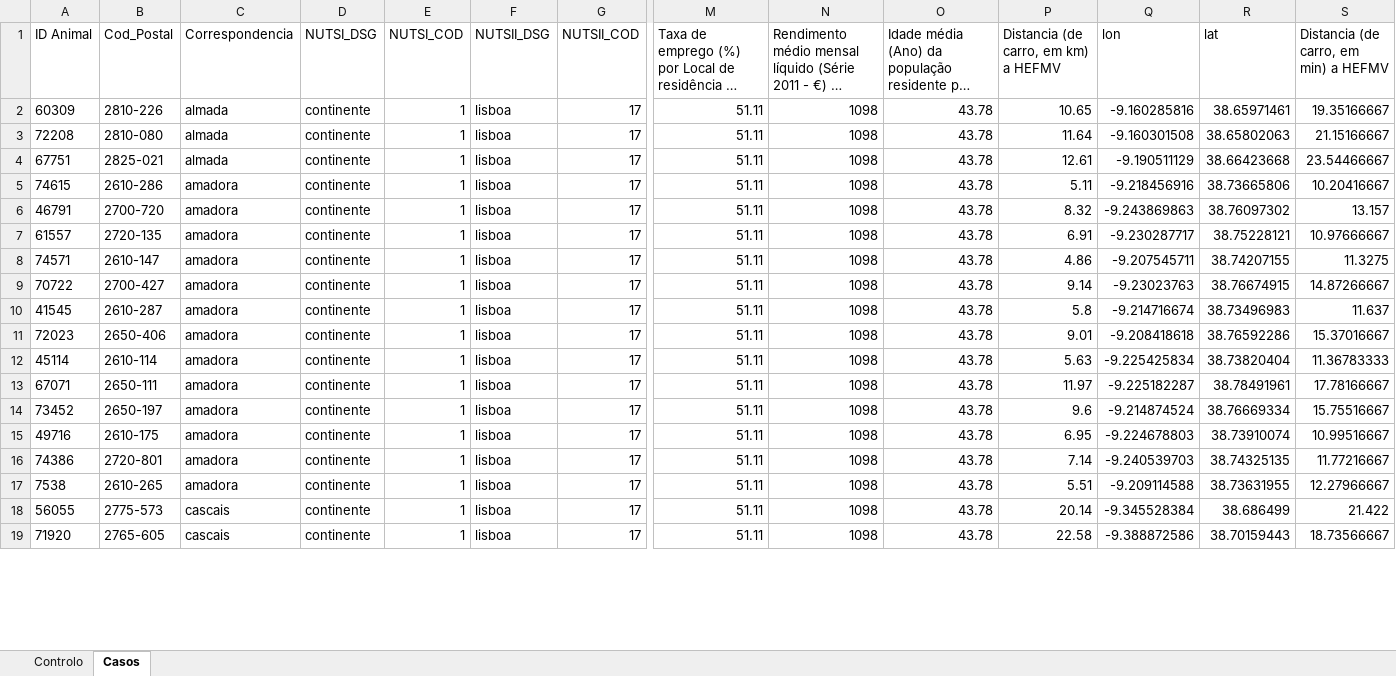
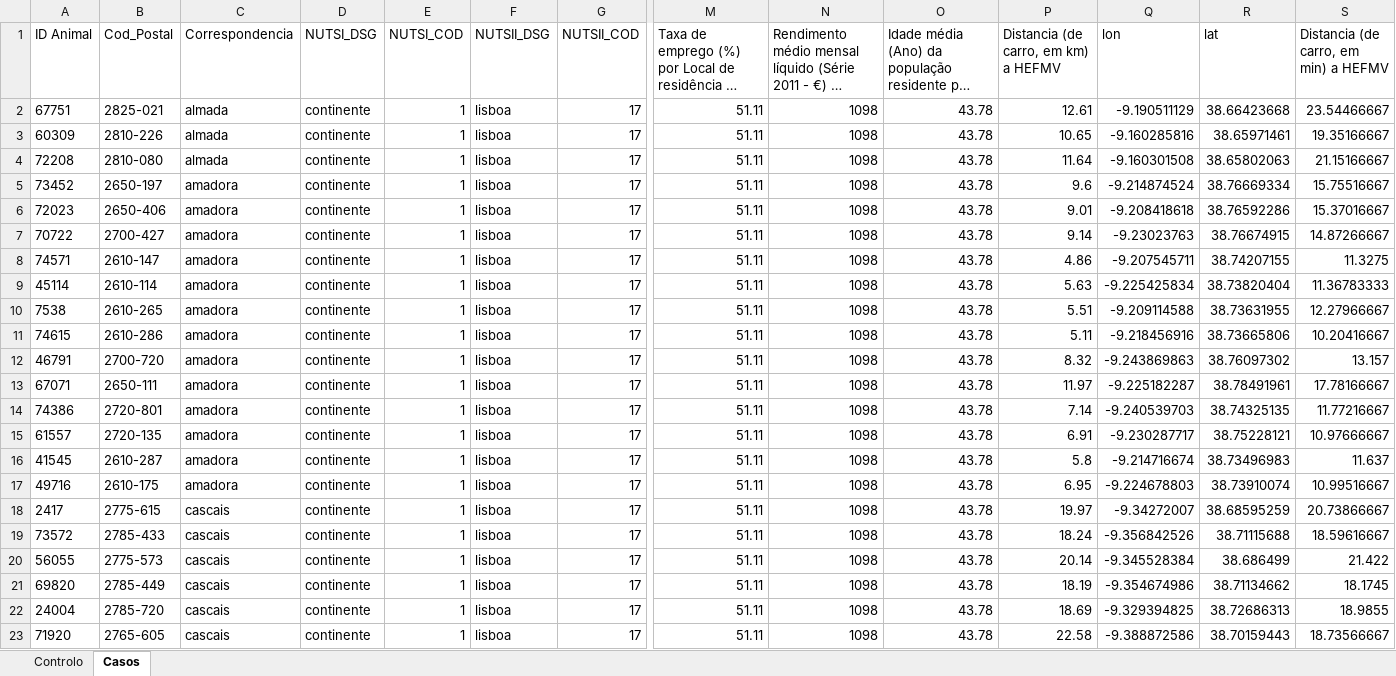
Before and after one commit to Maria-M-Oliveira/Other_projects, an Excel workbook: Barbara/Barbara_update.xlsx, sheet Casos, drawn as a sheet; only a part is shown, gaps mark what is left out; long unchanged cells end in …; values as stored, in another font and other column widths than the file's, no borders; addresses are those after the commit; rows hold the shown columns only; the diff covers the shown part only; the diff names each change by its address in the sheet, - before the commit and + after, or states it on an @@ line.

```diff
--- a/Barbara/Barbara_update.xlsx (sheet Casos)
+++ b/Barbara/Barbara_update.xlsx (sheet Casos)
@@ row 4 moved to row 2: 67751 @@
@@ row 14 moved to row 5: 73452 @@
@@ row 11 moved to row 6: 72023 @@
@@ row 9 moved to row 7: 70722 @@
@@ row 12 moved to row 9: 45114 @@
@@ row 17 moved to row 10: 7538 @@
+row 14: 74386 | 2720-801 | amadora | continente | 1 | lisboa | 17 | 51.11 | 1098 | 43.78 | 7.14 | -9.240539703 | 38.74325135 | 11.77216667
+row 18: 2417 | 2775-615 | cascais | continente | 1 | lisboa | 17 | 51.11 | 1098 | 43.78 | 19.97 | -9.34272007 | 38.68595259 | 20.73866667
-A19 (ID Animal): 74386
+A19 (ID Animal): 73572
-B19 (Cod_Postal): 2720-801
+B19 (Cod_Postal): 2785-433
-C19 (Correspondencia): amadora
+C19 (Correspondencia): cascais
-P19: 7.14
+P19: 18.24
-Q19 (lon): -9.240539703
+Q19 (lon): -9.356842526
-R19 (lat): 38.74325135
+R19 (lat): 38.71115688
-S19: 11.77216667
+S19: 18.59616667
+row 21: 69820 | 2785-449 | cascais | continente | 1 | lisboa | 17 | 51.11 | 1098 | 43.78 | 18.19 | -9.354674986 | 38.71134662 | 18.1745
+row 22: 24004 | 2785-720 | cascais | continente | 1 | lisboa | 17 | 51.11 | 1098 | 43.78 | 18.69 | -9.329394825 | 38.72686313 | 18.9855
```
Also changed, not shown: 20 added rows, 24 removed rows, 64 moved rows, 77 edited cells and cell formats elsewhere in this sheet, sheet Controlo, 2 other files.
